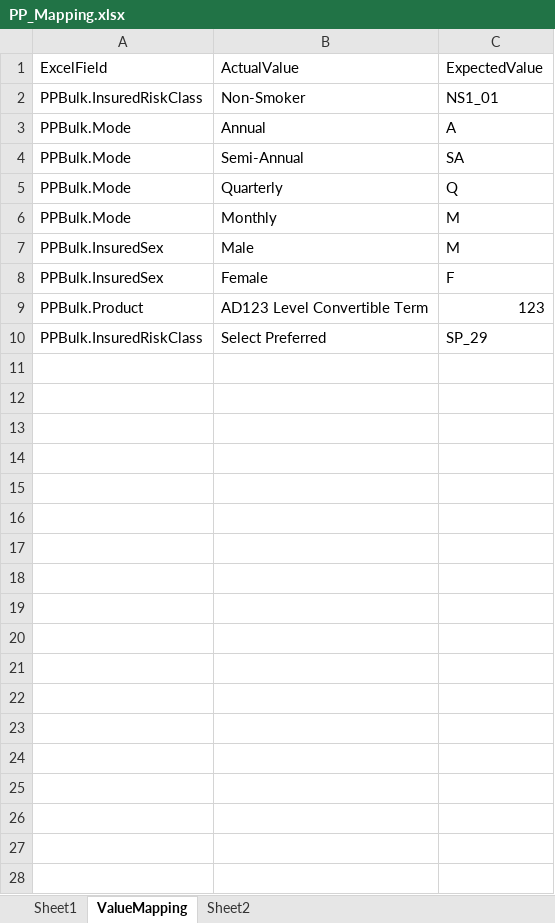
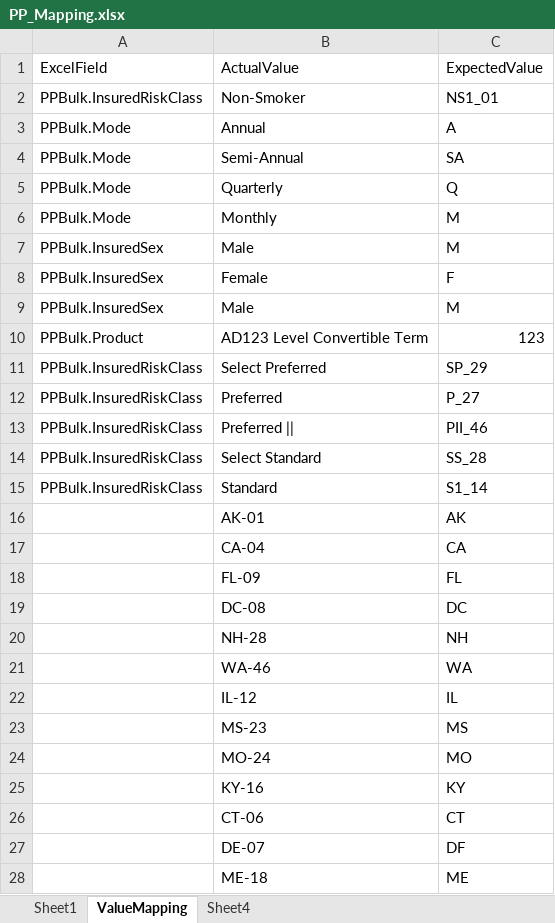
Before and after one commit to Manjusha4518/TestGit, an Excel workbook: PP_Mapping.xlsx, sheet ValueMapping, drawn as a sheet; only a part is shown; values as stored, in another font and other column widths than the file's, no borders; the diff covers the shown part only; the diff names each change by its address in the sheet, - before the commit and + after, or states it on an @@ line.

```diff
--- a/PP_Mapping.xlsx (sheet ValueMapping)
+++ b/PP_Mapping.xlsx (sheet ValueMapping)
-sheet tab: Sheet2
+sheet tab: Sheet4
+row 9: PPBulk.InsuredSex | Male | M
+row 12: PPBulk.InsuredRiskClass | Preferred | P_27
+row 13: PPBulk.InsuredRiskClass | Preferred || | PII_46
+row 14: PPBulk.InsuredRiskClass | Select Standard | SS_28
+row 15: PPBulk.InsuredRiskClass | Standard | S1_14
+row 16:  | AK-01 | AK
+row 17:  | CA-04 | CA
+row 18:  | FL-09 | FL
+row 19:  | DC-08 | DC
+row 20:  | NH-28 | NH
+row 21:  | WA-46 | WA
+row 22:  | IL-12 | IL
+row 23:  | MS-23 | MS
+row 24:  | MO-24 | MO
+row 25:  | KY-16 | KY
+row 26:  | CT-06 | CT
+row 27:  | DE-07 | DF
+row 28:  | ME-18 | ME
```
Also changed, not shown: 12 added rows elsewhere in this sheet, TRAD_Input.xlsx, 3 other files.
